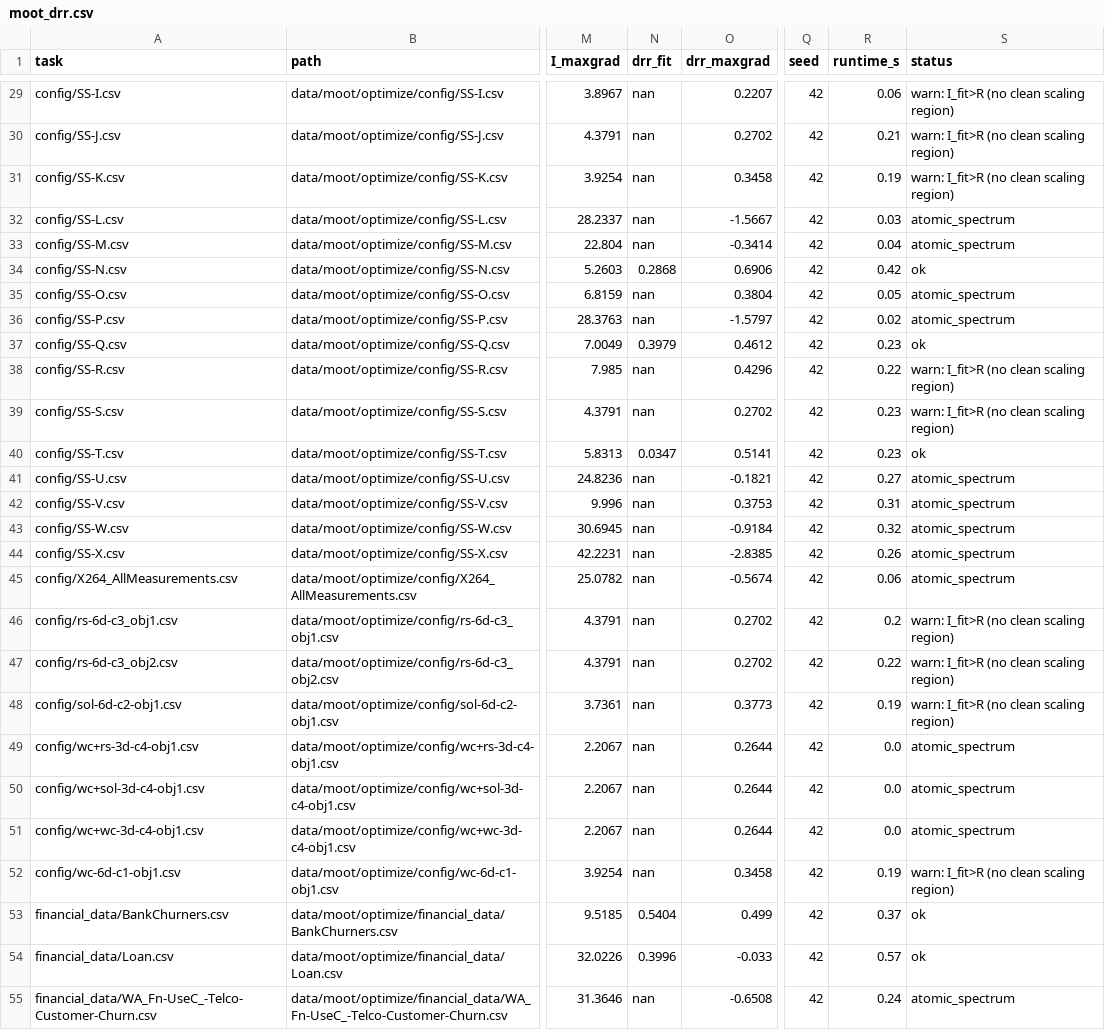
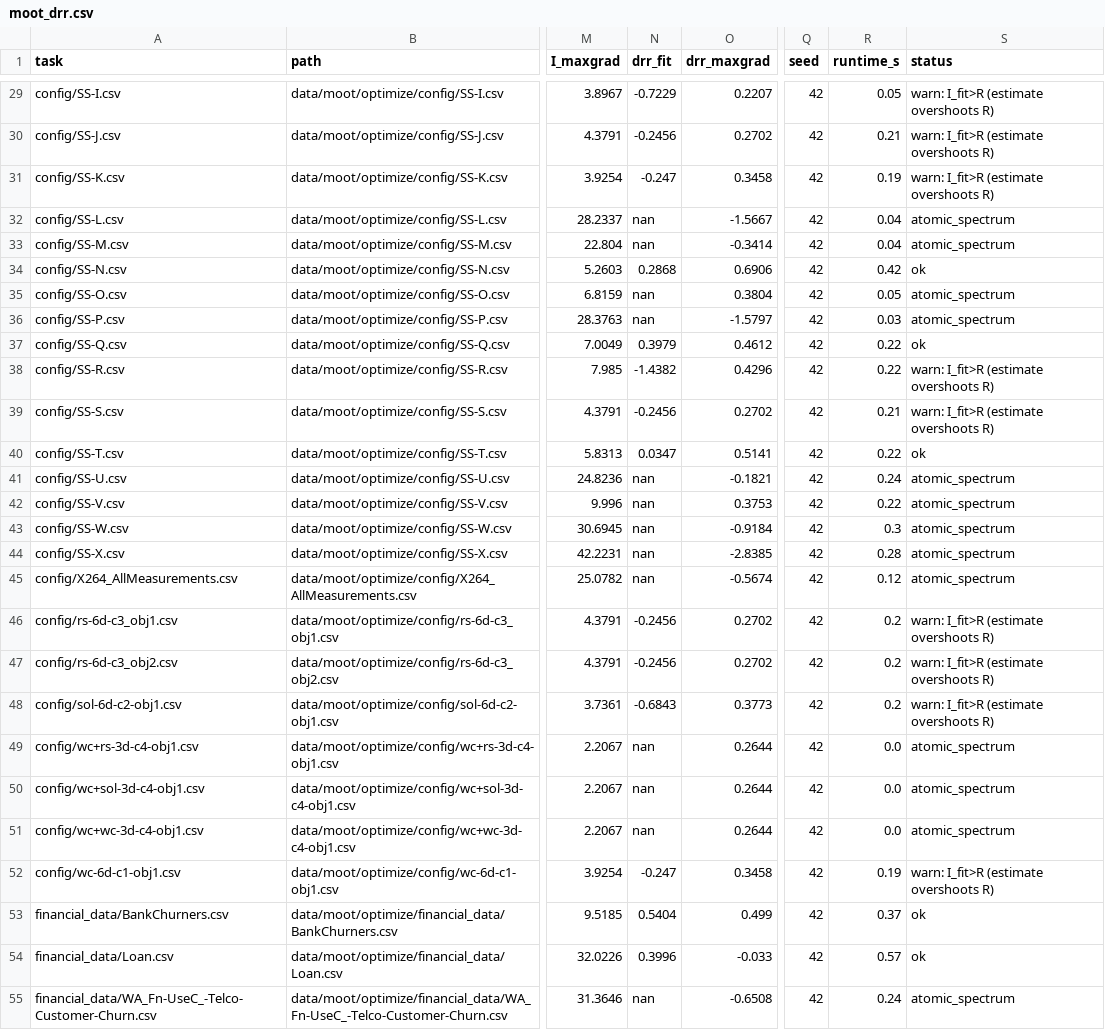
Before and after one commit to Claude216/predict_task_hard, a CSV file: drr_mine/results/moot_drr.csv, drawn as a sheet; only a part is shown, gaps mark what is left out; the diff covers the shown part only; the diff names each change by its address in the sheet, - before the commit and + after, or states it on an @@ line.

```diff
--- a/drr_mine/results/moot_drr.csv
+++ b/drr_mine/results/moot_drr.csv
-N29 (drr_fit): nan
+N29 (drr_fit): -0.7229
-R29 (runtime_s): 0.06
+R29 (runtime_s): 0.05
-S29:S31 (status): warn: I_fit>R (no clean scaling region)
+S29:S31 (status): warn: I_fit>R (estimate overshoots R)
-N30 (drr_fit): nan
+N30 (drr_fit): -0.2456
-N31 (drr_fit): nan
+N31 (drr_fit): -0.247
-R32 (runtime_s): 0.03
+R32 (runtime_s): 0.04
-R36 (runtime_s): 0.02
+R36 (runtime_s): 0.03
-R37 (runtime_s): 0.23
+R37 (runtime_s): 0.22
-N38 (drr_fit): nan
+N38 (drr_fit): -1.4382
-S38:S39 (status): warn: I_fit>R (no clean scaling region)
+S38:S39 (status): warn: I_fit>R (estimate overshoots R)
-N39 (drr_fit): nan
+N39 (drr_fit): -0.2456
-R39 (runtime_s): 0.23
+R39 (runtime_s): 0.21
-R40 (runtime_s): 0.23
+R40 (runtime_s): 0.22
-R41 (runtime_s): 0.27
+R41 (runtime_s): 0.24
-R42 (runtime_s): 0.31
+R42 (runtime_s): 0.22
-R43 (runtime_s): 0.32
+R43 (runtime_s): 0.3
-R44 (runtime_s): 0.26
+R44 (runtime_s): 0.28
-R45 (runtime_s): 0.06
+R45 (runtime_s): 0.12
-N46:N47 (drr_fit): nan
+N46:N47 (drr_fit): -0.2456
-S46:S48 (status): warn: I_fit>R (no clean scaling region)
+S46:S48 (status): warn: I_fit>R (estimate overshoots R)
-R47 (runtime_s): 0.22
+R47 (runtime_s): 0.2
-N48 (drr_fit): nan
+N48 (drr_fit): -0.6843
-R48 (runtime_s): 0.19
+R48 (runtime_s): 0.2
-N52 (drr_fit): nan
+N52 (drr_fit): -0.247
-S52 (status): warn: I_fit>R (no clean scaling region)
+S52 (status): warn: I_fit>R (estimate overshoots R)
```
Also changed, not shown: 76 edited cells elsewhere in this file, results/drr_mine/fig3_dims.csv, 5 other files.
